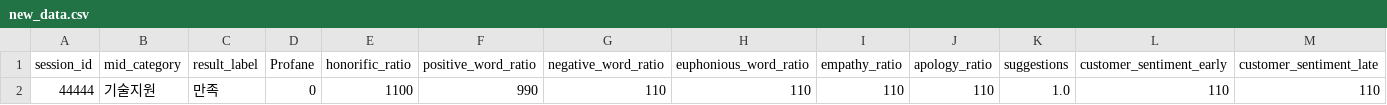
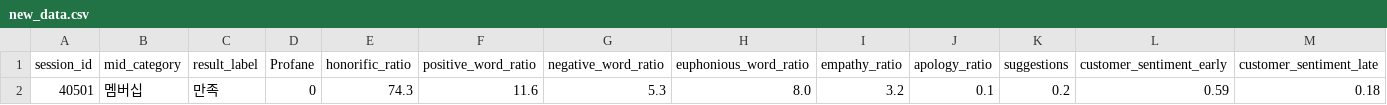
Before and after one commit to kimgihoon-99/Feple_LLM_Algorithm, a CSV file: data/new_data.csv, drawn as a sheet; only a part is shown; removed rows and columns are numbered as before the commit, all else as after; rows hold the shown columns only; the diff names each change by its address in the sheet, - before the commit and + after, or states it on an @@ line.

```diff
--- a/data/new_data.csv
+++ b/data/new_data.csv
-row 2: 44444 | 기술지원 | 만족 | 0 | 1100 | 990 | 110 | 110 | 110 | 110 | 1.0 | 110 | 110
+row 2: 40501 | 멤버십 | 만족 | 0 | 74.3 | 11.6 | 5.3 | 8.0 | 3.2 | 0.1 | 0.2 | 0.59 | 0.18
```
Also changed, not shown: 7 other files.
